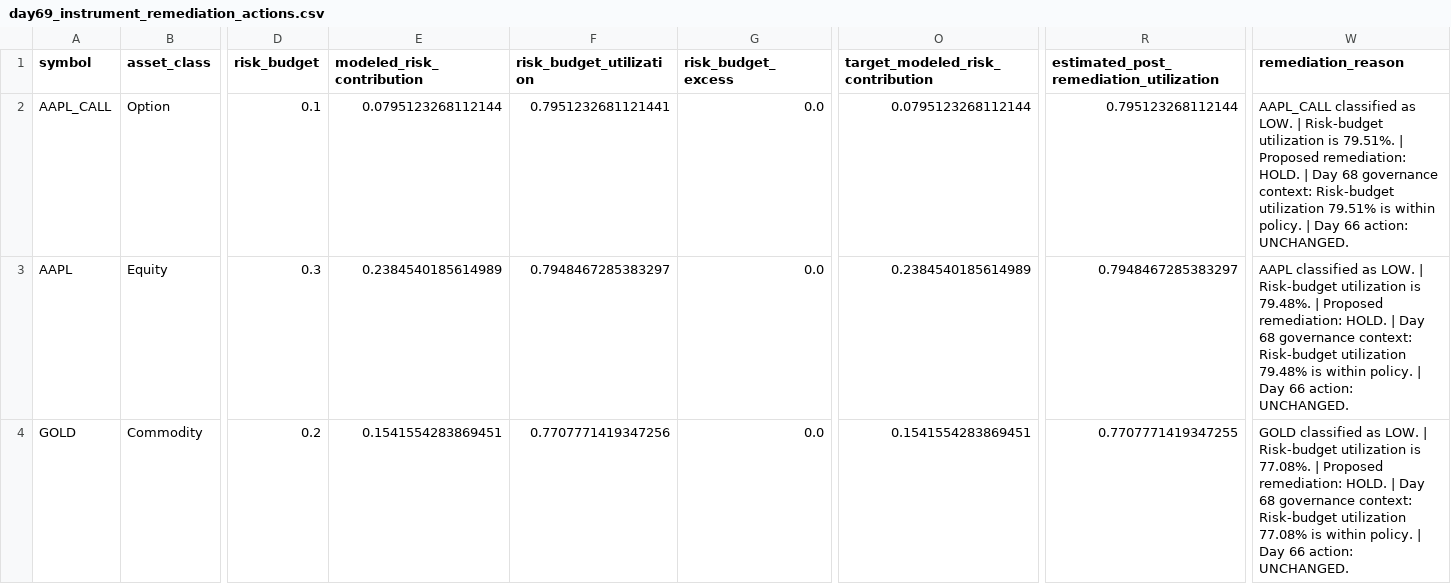
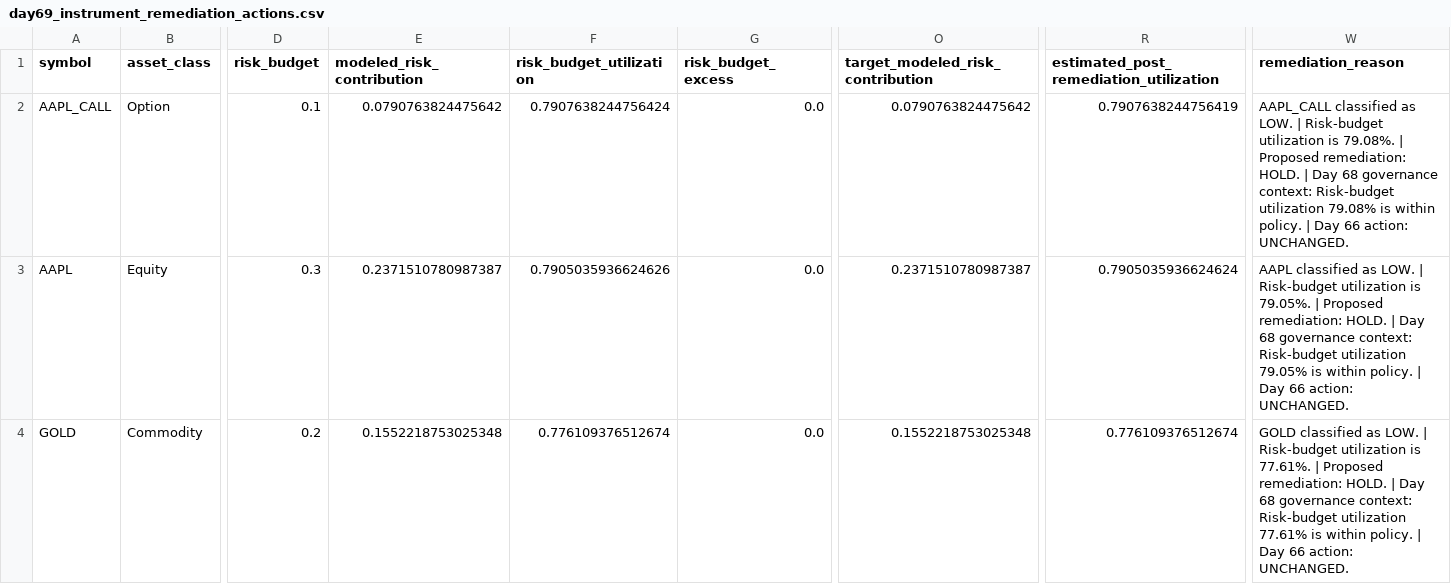
Before and after one commit to Agunp1/AI-Financial-Analyst, a CSV file: day69_instrument_remediation_actions.csv, drawn as a sheet; only a part is shown, gaps mark what is left out; the diff covers the shown part only; the diff names each change by its address in the sheet, - before the commit and + after, or states it on an @@ line.

```diff
--- a/day69_instrument_remediation_actions.csv
+++ b/day69_instrument_remediation_actions.csv
-E2 (modeled_risk_contribution): 0.0795123268112144
+E2 (modeled_risk_contribution): 0.0790763824475642
-F2 (risk_budget_utilization): 0.7951232681121441
+F2 (risk_budget_utilization): 0.7907638244756424
-O2 (target_modeled_risk_contribution): 0.0795123268112144
+O2 (target_modeled_risk_contribution): 0.0790763824475642
-R2: 0.795123268112144
+R2: 0.7907638244756419
-W2 (remediation_reason): …utilization is 79.51%. | Proposed remediation: HOLD. | Day 68 governance context: Risk-budget utilization 79.51% is within…
+W2 (remediation_reason): …utilization is 79.08%. | Proposed remediation: HOLD. | Day 68 governance context: Risk-budget utilization 79.08% is within…
-E3 (modeled_risk_contribution): 0.2384540185614989
+E3 (modeled_risk_contribution): 0.2371510780987387
-F3 (risk_budget_utilization): 0.7948467285383297
+F3 (risk_budget_utilization): 0.7905035936624626
-O3 (target_modeled_risk_contribution): 0.2384540185614989
+O3 (target_modeled_risk_contribution): 0.2371510780987387
-R3: 0.7948467285383297
+R3: 0.7905035936624624
-W3 (remediation_reason): …utilization is 79.48%. | Proposed remediation: HOLD. | Day 68 governance context: Risk-budget utilization 79.48% is within…
+W3 (remediation_reason): …utilization is 79.05%. | Proposed remediation: HOLD. | Day 68 governance context: Risk-budget utilization 79.05% is within…
-E4 (modeled_risk_contribution): 0.1541554283869451
+E4 (modeled_risk_contribution): 0.1552218753025348
-F4 (risk_budget_utilization): 0.7707771419347256
+F4 (risk_budget_utilization): 0.776109376512674
-O4 (target_modeled_risk_contribution): 0.1541554283869451
+O4 (target_modeled_risk_contribution): 0.1552218753025348
-R4: 0.7707771419347255
+R4: 0.776109376512674
-W4 (remediation_reason): …utilization is 77.08%. | Proposed remediation: HOLD. | Day 68 governance context: Risk-budget utilization 77.08% is within…
+W4 (remediation_reason): …utilization is 77.61%. | Proposed remediation: HOLD. | Day 68 governance context: Risk-budget utilization 77.61% is within…
```
Also changed, not shown: 29 edited cells elsewhere in this file, day67_instrument_risk_monitor.csv, day70_decision_tickets.csv, 18 other files.
